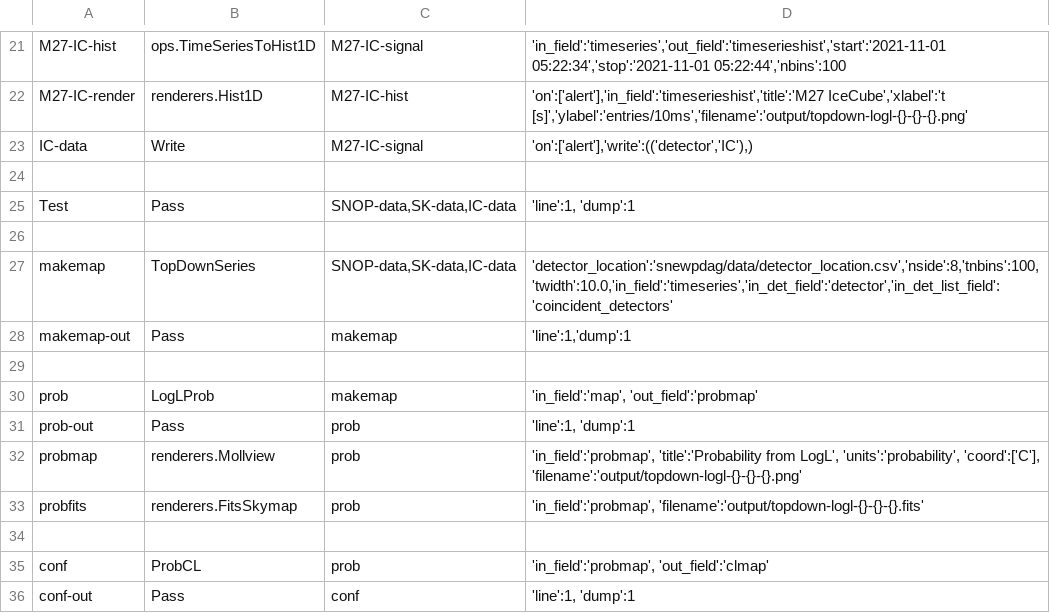
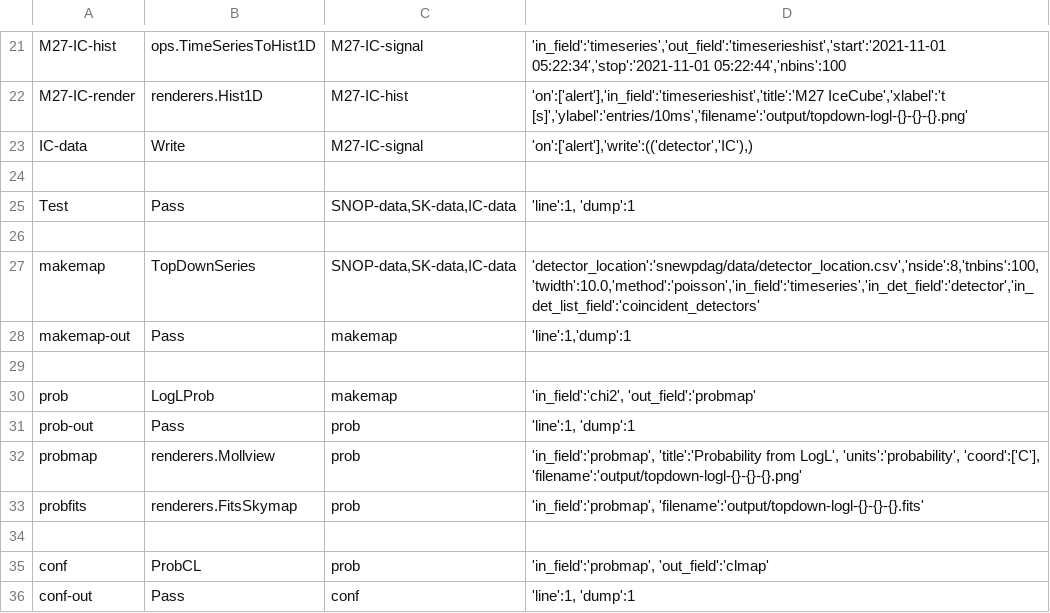
Before and after one commit to SNEWS2/snewpdag, a CSV file: snewpdag/data/topdown-logl.csv, drawn as a sheet; only a part is shown, gaps mark what is left out.

```diff
--- a/snewpdag/data/topdown-logl.csv
+++ b/snewpdag/data/topdown-logl.csv
@@ -26,6 +26,6 @@
 ,,,,,
-"makemap","TopDownSeries","SNOP-data,SK-data,IC-data","'detector_location':'snewpdag/data/detector_location.csv','nside':8,'tnbins':100,'twidth':10.0,'in_field':'timeseries','in_det_field':'detector','in_det_list_field':'coincident_detectors'"
+"makemap","TopDownSeries","SNOP-data,SK-data,IC-data","'detector_location':'snewpdag/data/detector_location.csv','nside':8,'tnbins':100,'twidth':10.0,'method':'poisson','in_field':'timeseries','in_det_field':'detector','in_det_list_field':'coincident_detectors'"
 "makemap-out","Pass","makemap","'line':1,'dump':1"
 ,,,,,
-"prob","LogLProb","makemap","'in_field':'map', 'out_field':'probmap'"
+"prob","LogLProb","makemap","'in_field':'chi2', 'out_field':'probmap'"
 "prob-out","Pass","prob","'line':1, 'dump':1"
```
Also changed, not shown: snewpdag/data/topdown-trials.csv, 2 other files.
